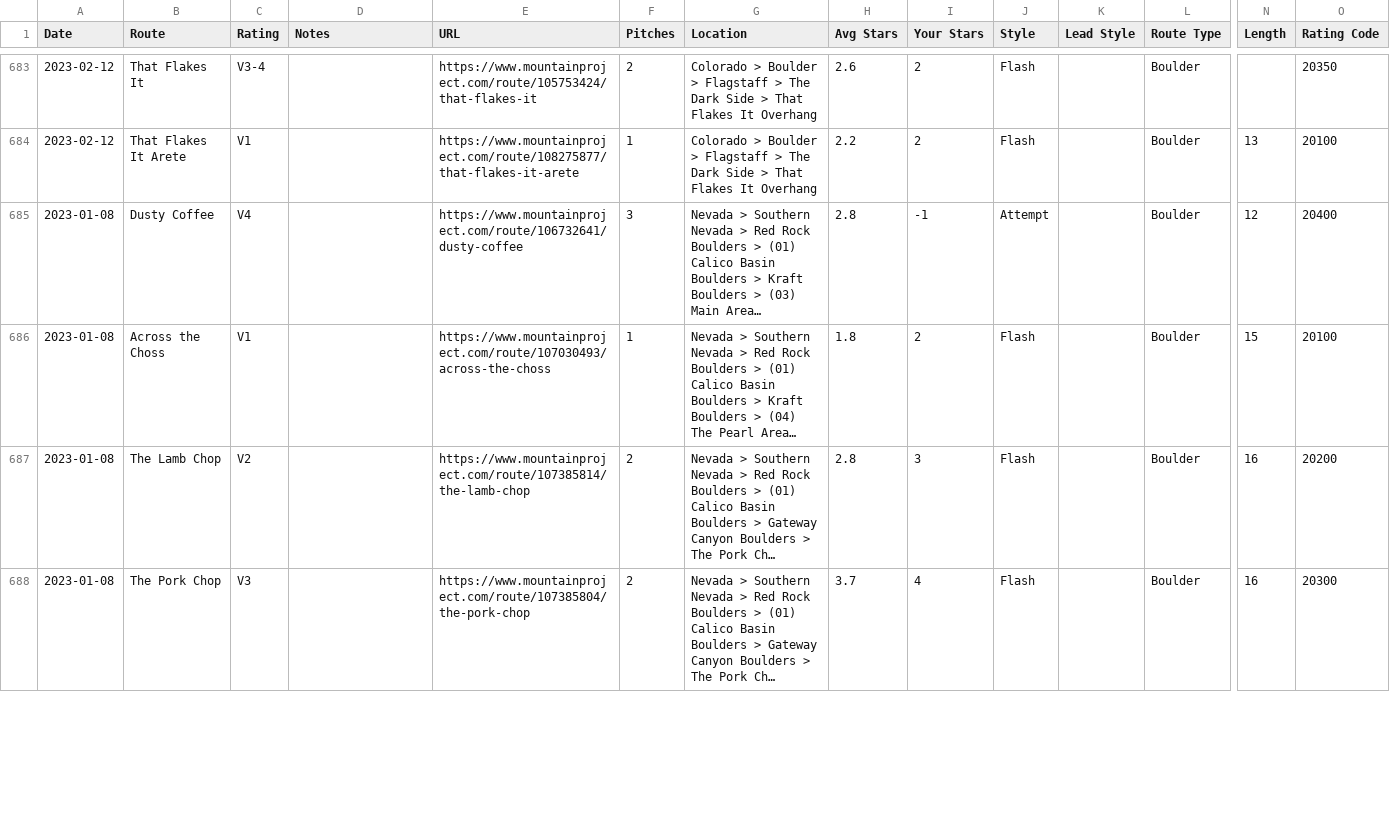
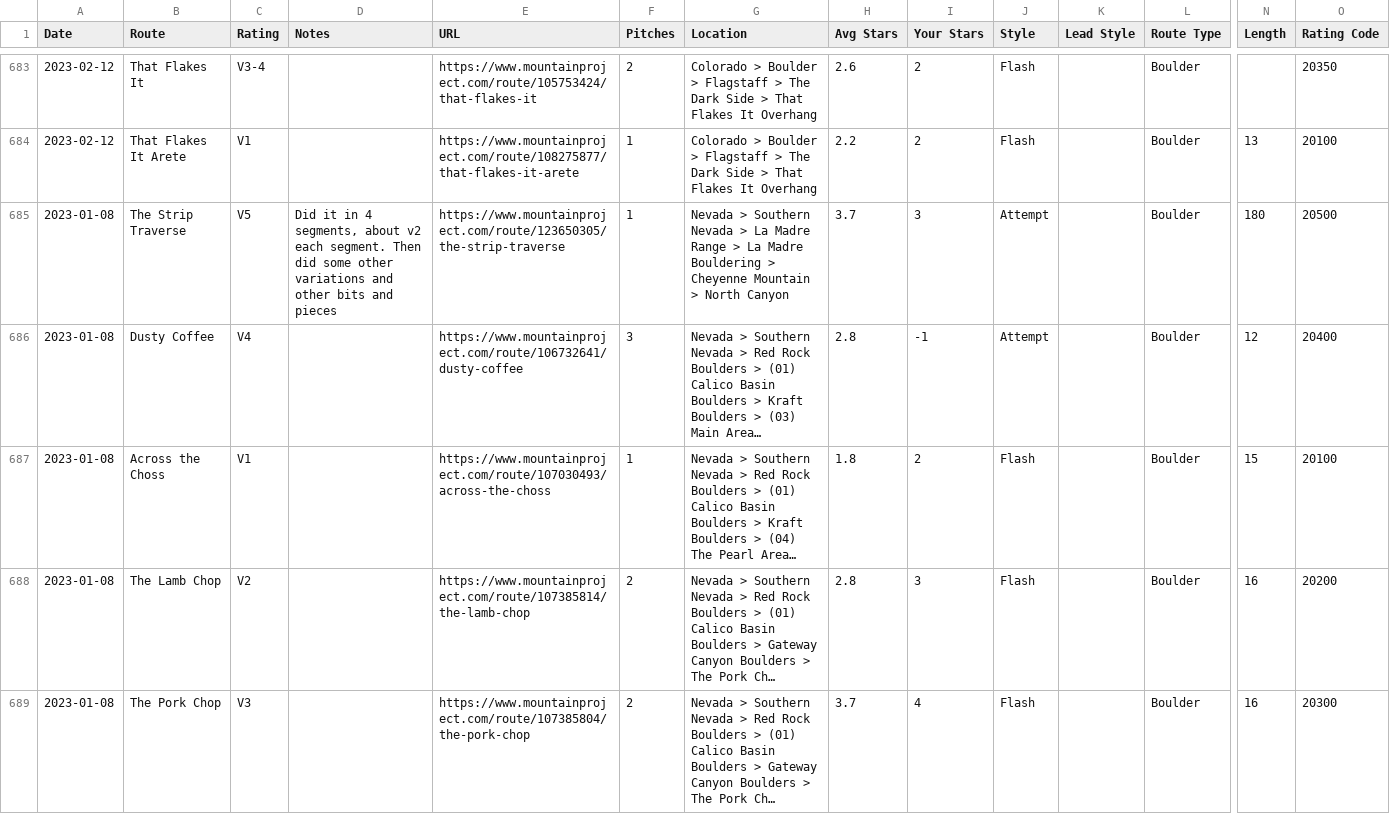
Before and after one commit to glassbead0/climb_wise, a CSV file: csv_files/mp_ticks_raw.csv, drawn as a sheet; only a part is shown, gaps mark what is left out; long unchanged cells end in …; rows hold the shown columns only; the diff covers the shown part only; the diff names each change by its address in the sheet, - before the commit and + after, or states it on an @@ line.

Commit message:
pipeline scripts for fetching route & ticks

```diff
--- a/csv_files/mp_ticks_raw.csv
+++ b/csv_files/mp_ticks_raw.csv
+row 685: 2023-01-08 | The Strip Traverse | V5 | Did it in 4 segments, about v2 each segment. Then did some other variations and other bits and pieces | https://www.mountainproject.com/route/123650305/the-strip-traverse | 1 | Nevada > Southern Nevada > La Madre Range > La Madre Bouldering > Cheyenne Mountain > North Canyon | 3.7 | 3 | Attempt |  | Boulder | 180 | 20500
```
Also changed, not shown: 1 removed row and 15 edited cells elsewhere in this file, 13 other files.
